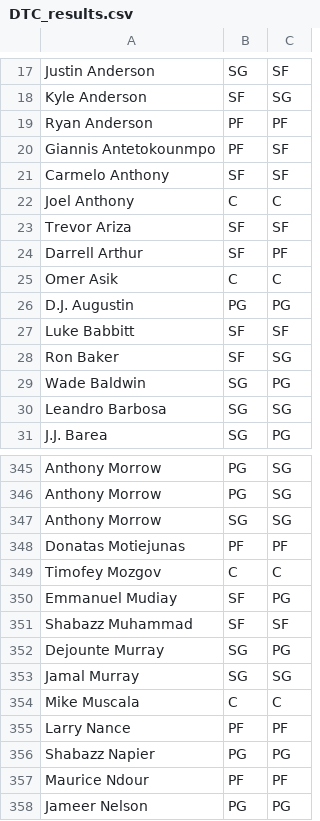
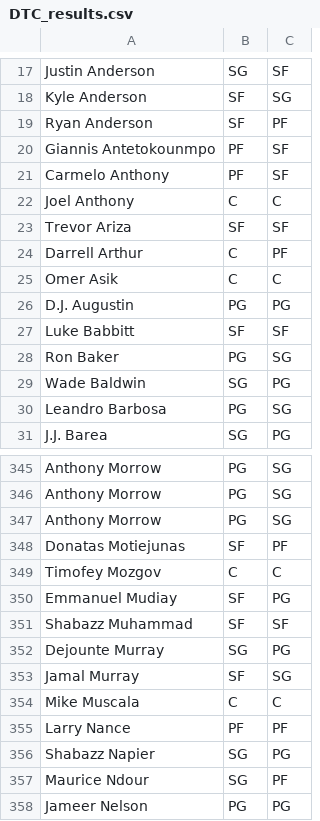
Before and after one commit to OneZeroBeatz/NBAPlayersPositionPredicition, a CSV file: DTC_results.csv, drawn as a sheet; only a part is shown, gaps mark what is left out; the diff covers the shown part only.

```diff
--- a/DTC_results.csv
+++ b/DTC_results.csv
@@ -18,8 +18,8 @@ Justin Anderson,SG,SF
 Kyle Anderson,SF,SG
-Ryan Anderson,PF,PF
+Ryan Anderson,SF,PF
 Giannis Antetokounmpo,PF,SF
-Carmelo Anthony,SF,SF
+Carmelo Anthony,PF,SF
 Joel Anthony,C,C
 Trevor Ariza,SF,SF
-Darrell Arthur,SF,PF
+Darrell Arthur,C,PF
 Omer Asik,C,C
@@ -27,5 +27,5 @@ D.J. Augustin,PG,PG
 Luke Babbitt,SF,SF
-Ron Baker,SF,SG
+Ron Baker,PG,SG
 Wade Baldwin,SG,PG
-Leandro Barbosa,SG,SG
+Leandro Barbosa,PG,SG
 J.J. Barea,SG,PG
@@ -346,4 +346,4 @@ Anthony Morrow,PG,SG
 Anthony Morrow,PG,SG
-Anthony Morrow,SG,SG
-Donatas Motiejunas,PF,PF
+Anthony Morrow,PG,SG
+Donatas Motiejunas,SF,PF
 Timofey Mozgov,C,C
@@ -352,7 +352,7 @@ Shabazz Muhammad,SF,SF
 Dejounte Murray,SG,PG
-Jamal Murray,SG,SG
+Jamal Murray,SF,SG
 Mike Muscala,C,C
 Larry Nance,PF,PF
-Shabazz Napier,PG,PG
-Maurice Ndour,PF,PF
+Shabazz Napier,SG,PG
+Maurice Ndour,SG,PF
 Jameer Nelson,PG,PG
```
Also changed, not shown: 3 added rows, 3 removed rows, 1 moved row and 64 edited cells elsewhere in this file, KNN_results.csv, RFC_results.csv, 5 other files.
